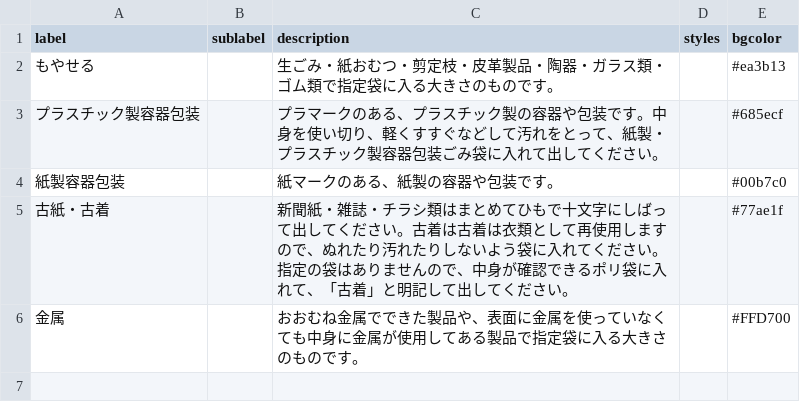
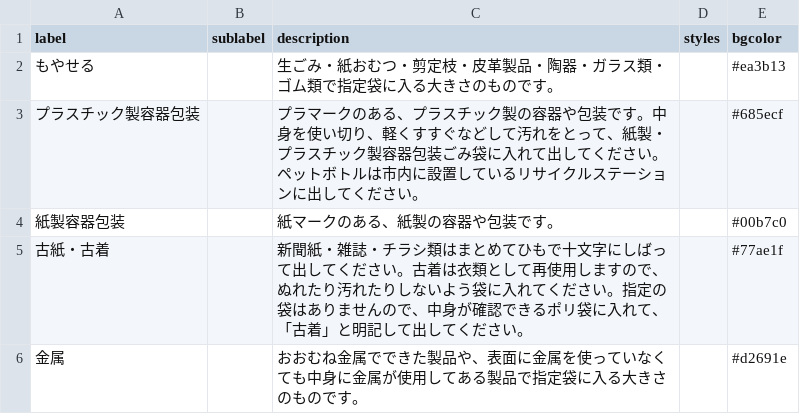
Before and after one commit to matsueK5374/5374, a CSV file: data/description.csv, drawn as a sheet.

Commit message:
Update description.csv

```diff
--- a/data/description.csv
+++ b/data/description.csv
@@ -2,5 +2,5 @@ label,sublabel,description,styles,bgcolor
 もやせる,,生ごみ・紙おむつ・剪定枝・皮革製品・陶器・ガラス類・ゴム類で指定袋に入る大きさのものです。,,#ea3b13
-プラスチック製容器包装,,プラマークのある、プラスチック製の容器や包装です。中身を使い切り、軽くすすぐなどして汚れをとって、紙製・プラスチック製容器包装ごみ袋に入れて出してください。,,#685ecf
+プラスチック製容器包装,,プラマークのある、プラスチック製の容器や包装です。中身を使い切り、軽くすすぐなどして汚れをとって、紙製・プラスチック製容器包装ごみ袋に入れて出してください。ペットボトルは市内に設置しているリサイクルステーションに出してください。,,#685ecf
 紙製容器包装,,紙マークのある、紙製の容器や包装です。,,#00b7c0
-古紙・古着,,新聞紙・雑誌・チラシ類はまとめてひもで十文字にしばって出してください。古着は古着は衣類として再使用しますので、ぬれたり汚れたりしないよう袋に入れてください。指定の袋はありませんので、中身が確認できるポリ袋に入れて、「古着」と明記して出してください。,,#77ae1f
-金属,,おおむね金属でできた製品や、表面に金属を使っていなくても中身に金属が使用してある製品で指定袋に入る大きさのものです。,,#FFD700
+古紙・古着,,新聞紙・雑誌・チラシ類はまとめてひもで十文字にしばって出してください。古着は衣類として再使用しますので、ぬれたり汚れたりしないよう袋に入れてください。指定の袋はありませんので、中身が確認できるポリ袋に入れて、「古着」と明記して出してください。,,#77ae1f
+金属,,おおむね金属でできた製品や、表面に金属を使っていなくても中身に金属が使用してある製品で指定袋に入る大きさのものです。,,#d2691e
```
